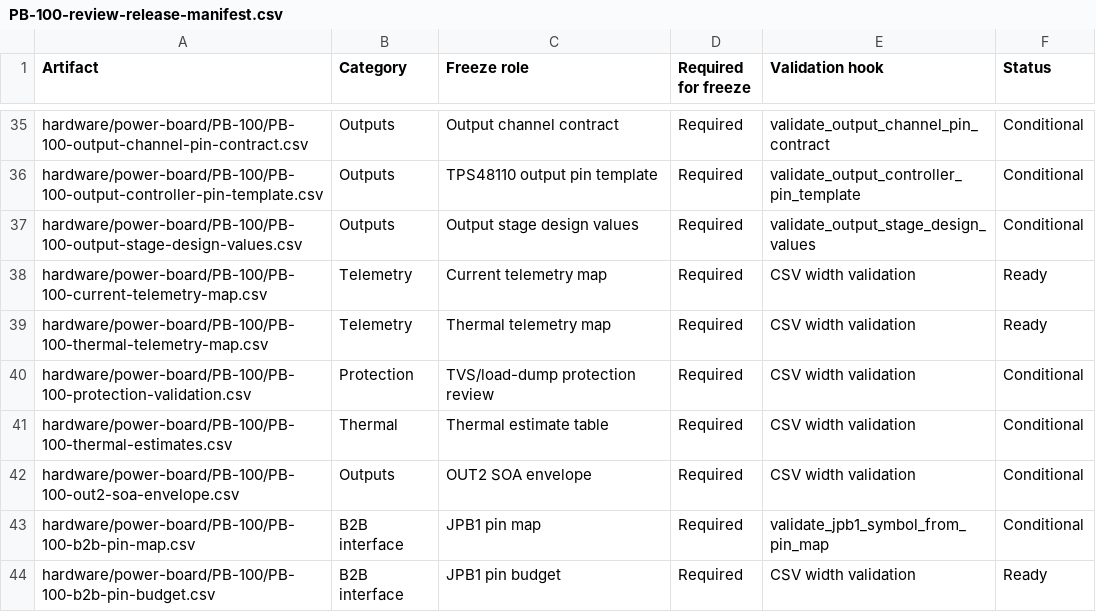
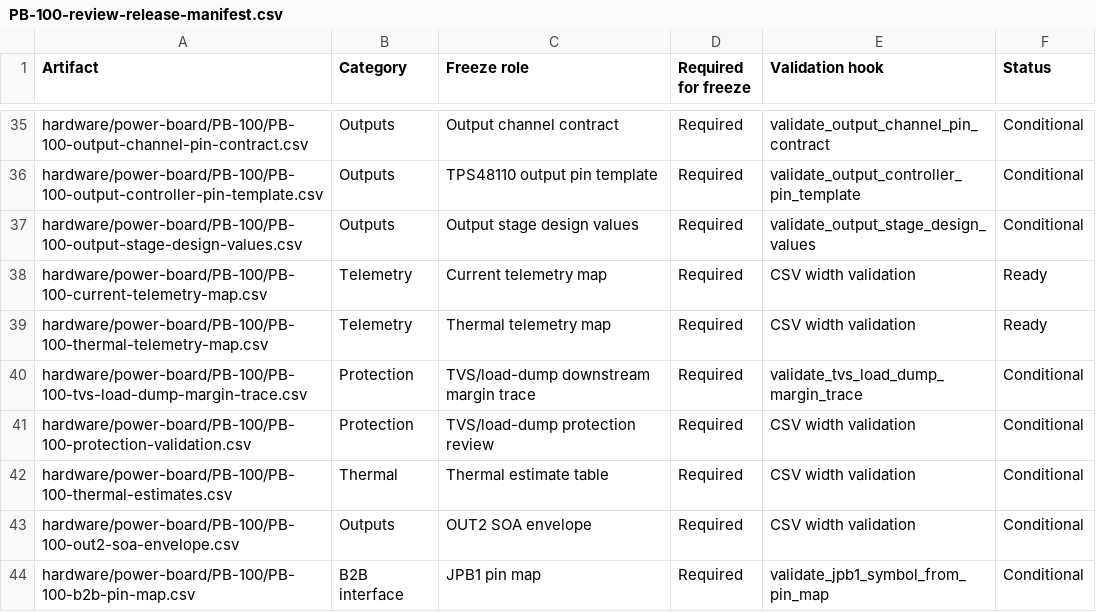
Before and after one commit to avlyubimov/svc-platform, a CSV file: hardware/power-board/PB-100/PB-100-review-release-manifest.csv, drawn as a sheet; only a part is shown, gaps mark what is left out; the shorter side is filled out with more unchanged rows; the diff names each change by its address in the sheet, - before the commit and + after, or states it on an @@ line.

Commit message:
hardware: trace pb100 tvs load dump margin

```diff
--- a/hardware/power-board/PB-100/PB-100-review-release-manifest.csv
+++ b/hardware/power-board/PB-100/PB-100-review-release-manifest.csv
+row 40: hardware/power-board/PB-100/PB-100-tvs-load-dump-margin-trace.csv | Protection | TVS/load-dump downstream margin trace | Required | validate_tvs_load_dump_margin_trace | Conditional
```
Also changed, not shown: hardware/power-board/PB-100/PB-100-schematic-freeze-gap-register.csv, 6 other files.
